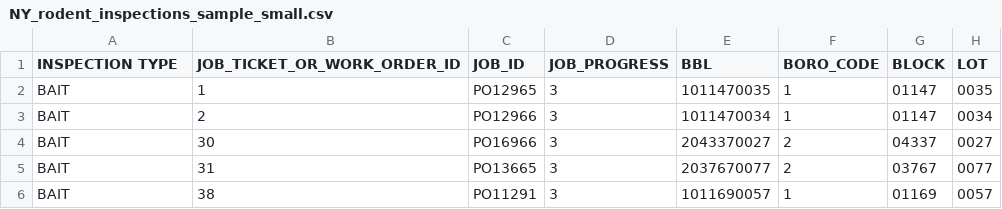
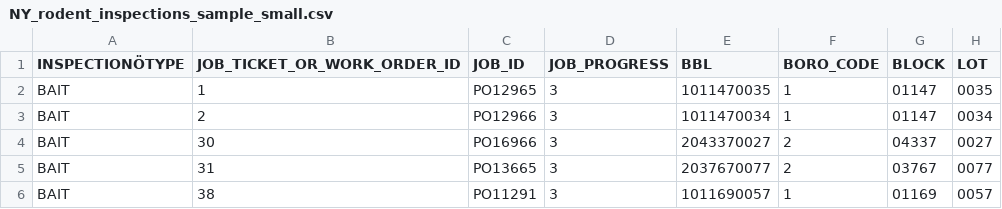
Before and after one commit to bw-matthew/python_exercises, a CSV file: exercises/04_dataframes/NY_rodent_inspections_sample_small.csv, drawn as a sheet; only a part is shown; the diff names each change by its address in the sheet, - before the commit and + after, or states it on an @@ line.

```diff
--- a/exercises/04_dataframes/NY_rodent_inspections_sample_small.csv
+++ b/exercises/04_dataframes/NY_rodent_inspections_sample_small.csv
-A1: INSPECTION TYPE
+A1: INSPECTIONÖTYPE
```
Also changed, not shown: 3 other files.
